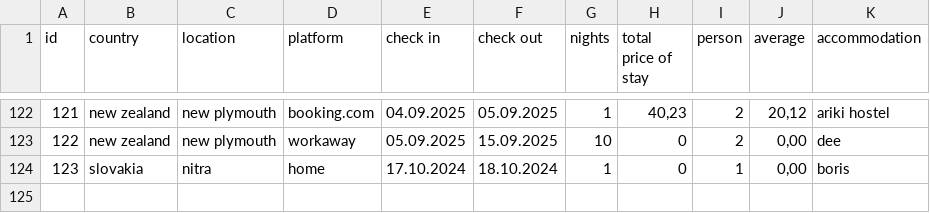
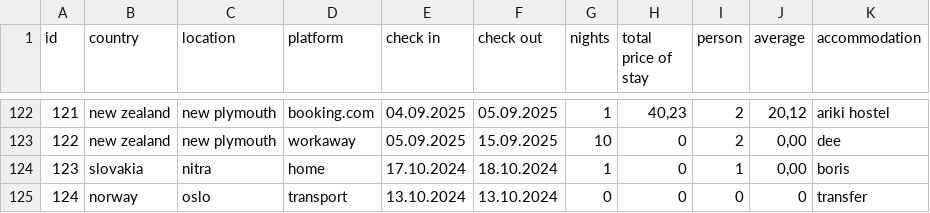
Before and after one commit to shuflovic/Tam-vonku-TravelDash, a CSV file: travel_data.csv, drawn as a sheet; only a part is shown, gaps mark what is left out; the diff names each change by its address in the sheet, - before the commit and + after, or states it on an @@ line.

Commit message:
Update travel_data.csv

```diff
--- a/travel_data.csv
+++ b/travel_data.csv
+row 125: 124 | norway | oslo | transport | 13.10.2024 | 13.10.2024 | 0 | 0 | 0 | 0 | transfer
```
